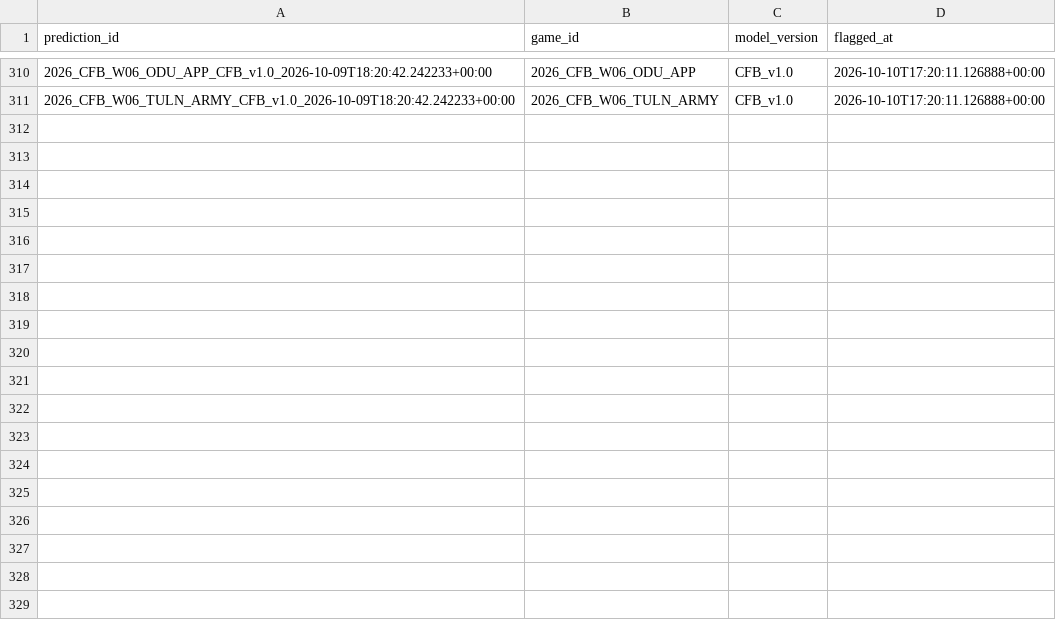
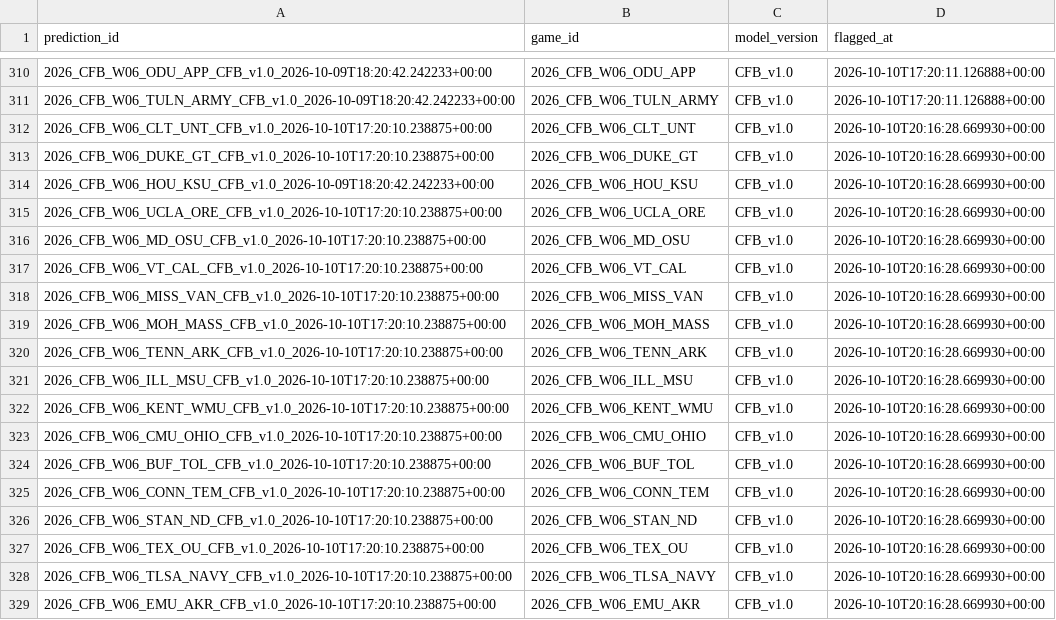
Before and after one commit to mapleleafs032/matchup-platform, a CSV file: data/tables/model/pregame_final_flags.csv, drawn as a sheet; only a part is shown, gaps mark what is left out.

```diff
--- a/data/tables/model/pregame_final_flags.csv
+++ b/data/tables/model/pregame_final_flags.csv
@@ -311 +311,19 @@ prediction_id,game_id,model_version,flagged_at
 2026_CFB_W06_TULN_ARMY_CFB_v1.0_2026-10-09T18:20:42.242233+00:00,2026_CFB_W06_TULN_ARMY,CFB_v1.0,2026-10-10T17:20:11.126888+00:00
+2026_CFB_W06_CLT_UNT_CFB_v1.0_2026-10-10T17:20:10.238875+00:00,2026_CFB_W06_CLT_UNT,CFB_v1.0,2026-10-10T20:16:28.669930+00:00
+2026_CFB_W06_DUKE_GT_CFB_v1.0_2026-10-10T17:20:10.238875+00:00,2026_CFB_W06_DUKE_GT,CFB_v1.0,2026-10-10T20:16:28.669930+00:00
+2026_CFB_W06_HOU_KSU_CFB_v1.0_2026-10-09T18:20:42.242233+00:00,2026_CFB_W06_HOU_KSU,CFB_v1.0,2026-10-10T20:16:28.669930+00:00
+2026_CFB_W06_UCLA_ORE_CFB_v1.0_2026-10-10T17:20:10.238875+00:00,2026_CFB_W06_UCLA_ORE,CFB_v1.0,2026-10-10T20:16:28.669930+00:00
+2026_CFB_W06_MD_OSU_CFB_v1.0_2026-10-10T17:20:10.238875+00:00,2026_CFB_W06_MD_OSU,CFB_v1.0,2026-10-10T20:16:28.669930+00:00
+2026_CFB_W06_VT_CAL_CFB_v1.0_2026-10-10T17:20:10.238875+00:00,2026_CFB_W06_VT_CAL,CFB_v1.0,2026-10-10T20:16:28.669930+00:00
+2026_CFB_W06_MISS_VAN_CFB_v1.0_2026-10-10T17:20:10.238875+00:00,2026_CFB_W06_MISS_VAN,CFB_v1.0,2026-10-10T20:16:28.669930+00:00
+2026_CFB_W06_MOH_MASS_CFB_v1.0_2026-10-10T17:20:10.238875+00:00,2026_CFB_W06_MOH_MASS,CFB_v1.0,2026-10-10T20:16:28.669930+00:00
+2026_CFB_W06_TENN_ARK_CFB_v1.0_2026-10-10T17:20:10.238875+00:00,2026_CFB_W06_TENN_ARK,CFB_v1.0,2026-10-10T20:16:28.669930+00:00
+2026_CFB_W06_ILL_MSU_CFB_v1.0_2026-10-10T17:20:10.238875+00:00,2026_CFB_W06_ILL_MSU,CFB_v1.0,2026-10-10T20:16:28.669930+00:00
+2026_CFB_W06_KENT_WMU_CFB_v1.0_2026-10-10T17:20:10.238875+00:00,2026_CFB_W06_KENT_WMU,CFB_v1.0,2026-10-10T20:16:28.669930+00:00
+2026_CFB_W06_CMU_OHIO_CFB_v1.0_2026-10-10T17:20:10.238875+00:00,2026_CFB_W06_CMU_OHIO,CFB_v1.0,2026-10-10T20:16:28.669930+00:00
+2026_CFB_W06_BUF_TOL_CFB_v1.0_2026-10-10T17:20:10.238875+00:00,2026_CFB_W06_BUF_TOL,CFB_v1.0,2026-10-10T20:16:28.669930+00:00
+2026_CFB_W06_CONN_TEM_CFB_v1.0_2026-10-10T17:20:10.238875+00:00,2026_CFB_W06_CONN_TEM,CFB_v1.0,2026-10-10T20:16:28.669930+00:00
+2026_CFB_W06_STAN_ND_CFB_v1.0_2026-10-10T17:20:10.238875+00:00,2026_CFB_W06_STAN_ND,CFB_v1.0,2026-10-10T20:16:28.669930+00:00
+2026_CFB_W06_TEX_OU_CFB_v1.0_2026-10-10T17:20:10.238875+00:00,2026_CFB_W06_TEX_OU,CFB_v1.0,2026-10-10T20:16:28.669930+00:00
+2026_CFB_W06_TLSA_NAVY_CFB_v1.0_2026-10-10T17:20:10.238875+00:00,2026_CFB_W06_TLSA_NAVY,CFB_v1.0,2026-10-10T20:16:28.669930+00:00
+2026_CFB_W06_EMU_AKR_CFB_v1.0_2026-10-10T17:20:10.238875+00:00,2026_CFB_W06_EMU_AKR,CFB_v1.0,2026-10-10T20:16:28.669930+00:00
```
Also changed, not shown: data/tables/model/pregame_snapshots_index.csv, data/tables/ops/job_log.csv, 19 other files.
